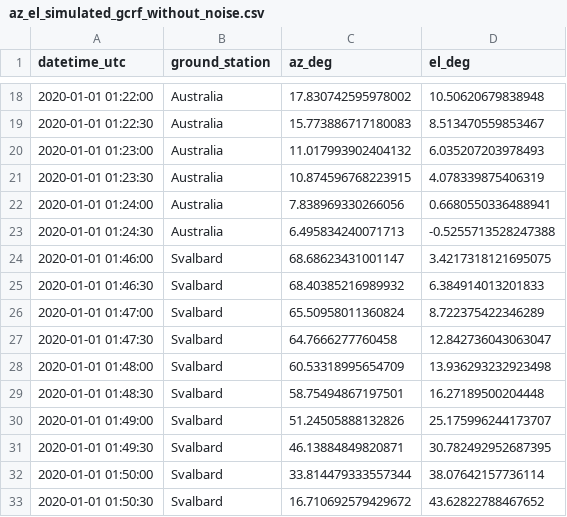
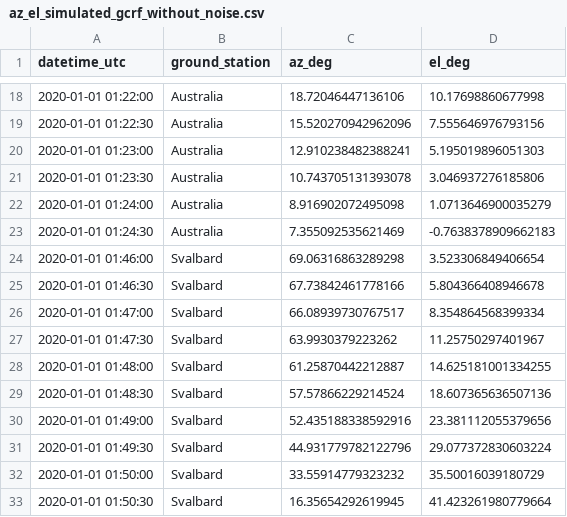
Before and after one commit to GorgiAstro/orbit-determination-examples, a CSV file: az_el_simulated_gcrf_without_noise.csv, drawn as a sheet; only a part is shown, gaps mark what is left out; the diff covers the shown part only.

```diff
--- a/az_el_simulated_gcrf_without_noise.csv
+++ b/az_el_simulated_gcrf_without_noise.csv
@@ -18,16 +18,16 @@ datetime_utc,ground_station,az_deg,el_deg
-2020-01-01 01:22:00,Australia,17.830742595978002,10.50620679838948
-2020-01-01 01:22:30,Australia,15.773886717180083,8.513470559853467
-2020-01-01 01:23:00,Australia,11.017993902404132,6.035207203978493
-2020-01-01 01:23:30,Australia,10.874596768223915,4.078339875406319
-2020-01-01 01:24:00,Australia,7.838969330266056,0.6680550336488941
-2020-01-01 01:24:30,Australia,6.495834240071713,-0.5255713528247388
-2020-01-01 01:46:00,Svalbard,68.68623431001147,3.4217318121695075
-2020-01-01 01:46:30,Svalbard,68.40385216989932,6.384914013201833
-2020-01-01 01:47:00,Svalbard,65.50958011360824,8.722375422346289
-2020-01-01 01:47:30,Svalbard,64.7666277760458,12.842736043063047
-2020-01-01 01:48:00,Svalbard,60.53318995654709,13.936293232923498
-2020-01-01 01:48:30,Svalbard,58.75494867197501,16.27189500204448
-2020-01-01 01:49:00,Svalbard,51.24505888132826,25.175996244173707
-2020-01-01 01:49:30,Svalbard,46.13884849820871,30.782492952687395
-2020-01-01 01:50:00,Svalbard,33.814479333557344,38.07642157736114
-2020-01-01 01:50:30,Svalbard,16.710692579429672,43.62822788467652
+2020-01-01 01:22:00,Australia,18.72046447136106,10.17698860677998
+2020-01-01 01:22:30,Australia,15.520270942962096,7.555646976793156
+2020-01-01 01:23:00,Australia,12.910238482388241,5.195019896051303
+2020-01-01 01:23:30,Australia,10.743705131393078,3.046937276185806
+2020-01-01 01:24:00,Australia,8.916902072495098,1.0713646900035279
+2020-01-01 01:24:30,Australia,7.355092535621469,-0.7638378909662183
+2020-01-01 01:46:00,Svalbard,69.06316863289298,3.523306849406654
+2020-01-01 01:46:30,Svalbard,67.73842461778166,5.804366408946678
+2020-01-01 01:47:00,Svalbard,66.08939730767517,8.354864568399334
+2020-01-01 01:47:30,Svalbard,63.9930379223262,11.25750297401967
+2020-01-01 01:48:00,Svalbard,61.25870442212887,14.625181001334255
+2020-01-01 01:48:30,Svalbard,57.57866229214524,18.607365636507136
+2020-01-01 01:49:00,Svalbard,52.435188338592916,23.381112055379656
+2020-01-01 01:49:30,Svalbard,44.931779782122796,29.077372830603224
+2020-01-01 01:50:00,Svalbard,33.55914779323232,35.50016039180729
+2020-01-01 01:50:30,Svalbard,16.35654292619945,41.423261980779664
```
Also changed, not shown: 142 edited cells elsewhere in this file, az_el_simulated_gcrf_with_noise.csv, pv_simulated_gcrf_with_noise.csv, 3 other files.
